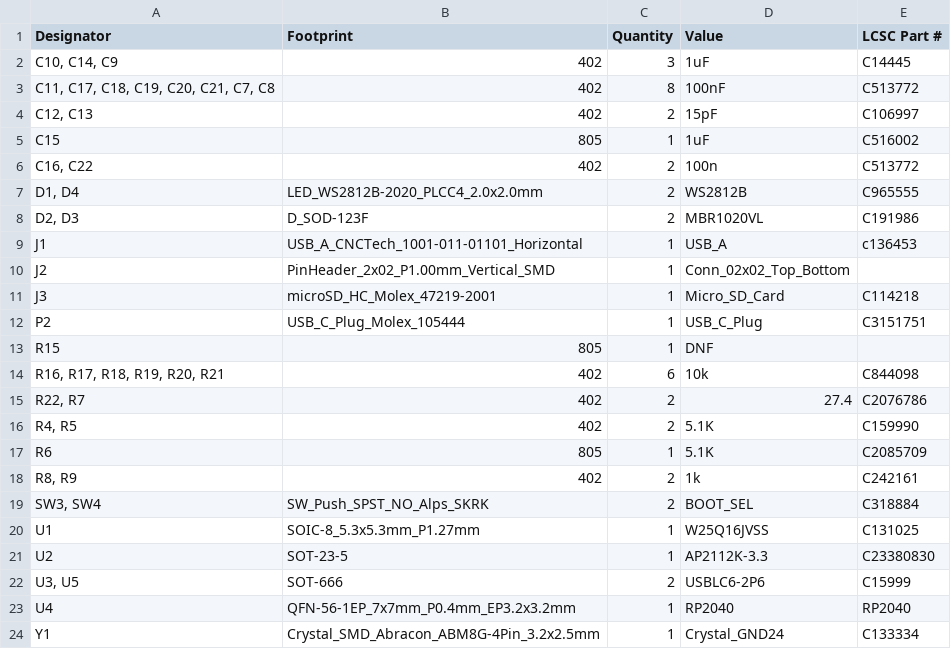
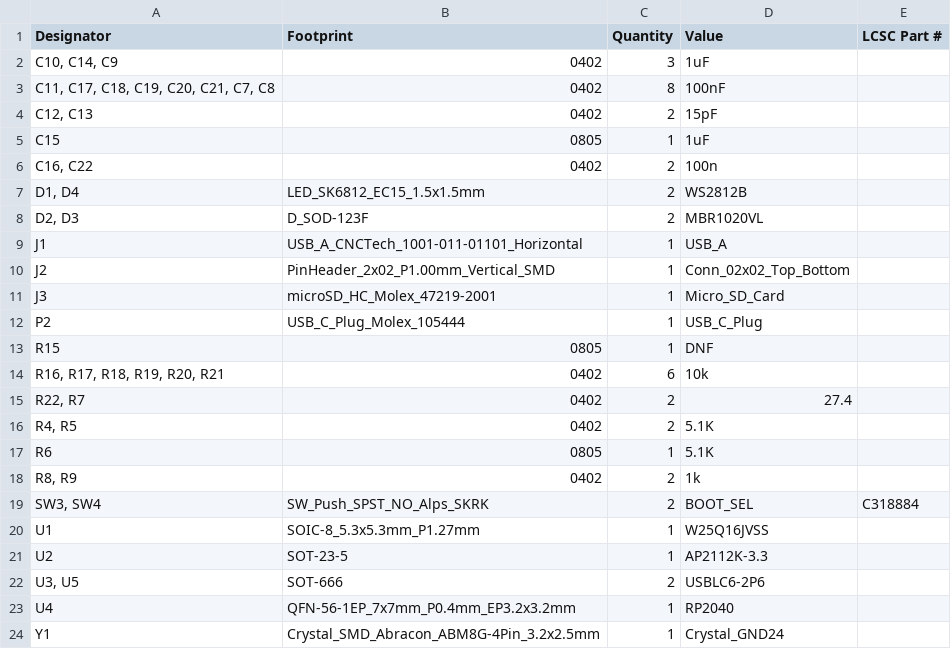
Before and after one commit to souptik-samanta/Hackducky, a CSV file: production/bom.csv, drawn as a sheet.

```diff
--- a/production/bom.csv
+++ b/production/bom.csv
@@ -1,24 +1,24 @@
 Designator,Footprint,Quantity,Value,LCSC Part #
-"C10, C14, C9",402,3,1uF,C14445
-"C11, C17, C18, C19, C20, C21, C7, C8",402,8,100nF,C513772
-"C12, C13",402,2,15pF,C106997
-C15,805,1,1uF,C516002
-"C16, C22",402,2,100n,C513772
-"D1, D4",LED_WS2812B-2020_PLCC4_2.0x2.0mm,2,WS2812B,C965555
-"D2, D3",D_SOD-123F,2,MBR1020VL,C191986
-J1,USB_A_CNCTech_1001-011-01101_Horizontal,1,USB_A,c136453
+"C10, C14, C9",0402,3,1uF,
+"C11, C17, C18, C19, C20, C21, C7, C8",0402,8,100nF,
+"C12, C13",0402,2,15pF,
+C15,0805,1,1uF,
+"C16, C22",0402,2,100n,
+"D1, D4",LED_SK6812_EC15_1.5x1.5mm,2,WS2812B,
+"D2, D3",D_SOD-123F,2,MBR1020VL,
+J1,USB_A_CNCTech_1001-011-01101_Horizontal,1,USB_A,
 J2,PinHeader_2x02_P1.00mm_Vertical_SMD,1,Conn_02x02_Top_Bottom,
-J3,microSD_HC_Molex_47219-2001,1,Micro_SD_Card,C114218
-P2,USB_C_Plug_Molex_105444,1,USB_C_Plug,C3151751
-R15,805,1,DNF,
-"R16, R17, R18, R19, R20, R21",402,6,10k,C844098
-"R22, R7",402,2,27.4,C2076786
-"R4, R5",402,2,5.1K,C159990
-R6,805,1,5.1K,C2085709
-"R8, R9",402,2,1k,C242161
+J3,microSD_HC_Molex_47219-2001,1,Micro_SD_Card,
+P2,USB_C_Plug_Molex_105444,1,USB_C_Plug,
+R15,0805,1,DNF,
+"R16, R17, R18, R19, R20, R21",0402,6,10k,
+"R22, R7",0402,2,27.4,
+"R4, R5",0402,2,5.1K,
+R6,0805,1,5.1K,
+"R8, R9",0402,2,1k,
 "SW3, SW4",SW_Push_SPST_NO_Alps_SKRK,2,BOOT_SEL,C318884
-U1,SOIC-8_5.3x5.3mm_P1.27mm,1,W25Q16JVSS,C131025
-U2,SOT-23-5,1,AP2112K-3.3,C23380830
-"U3, U5",SOT-666,2,USBLC6-2P6,C15999
-U4,QFN-56-1EP_7x7mm_P0.4mm_EP3.2x3.2mm,1,RP2040,RP2040
-Y1,Crystal_SMD_Abracon_ABM8G-4Pin_3.2x2.5mm,1,Crystal_GND24,C133334
+U1,SOIC-8_5.3x5.3mm_P1.27mm,1,W25Q16JVSS,
+U2,SOT-23-5,1,AP2112K-3.3,
+"U3, U5",SOT-666,2,USBLC6-2P6,
+U4,QFN-56-1EP_7x7mm_P0.4mm_EP3.2x3.2mm,1,RP2040,
+Y1,Crystal_SMD_Abracon_ABM8G-4Pin_3.2x2.5mm,1,Crystal_GND24,
```
Also changed, not shown: production/designators.csv, production/positions.csv, 31 other files.
